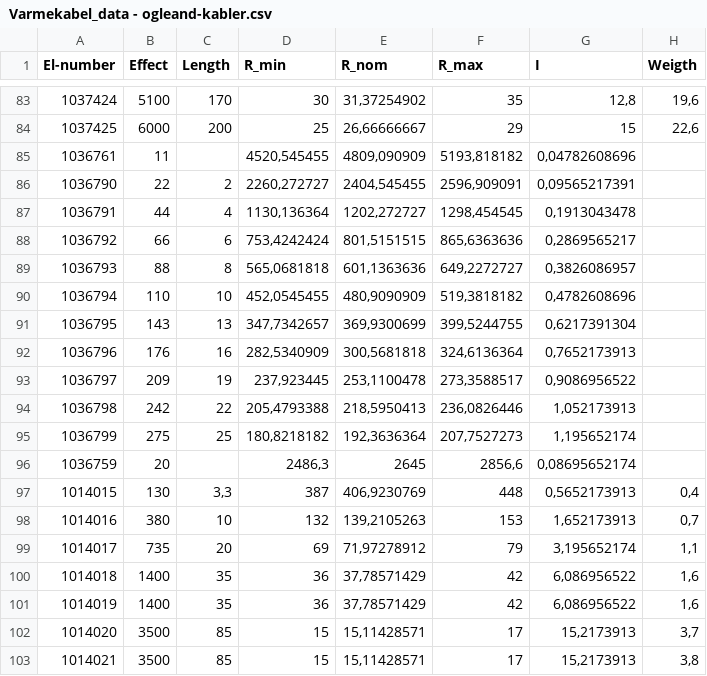
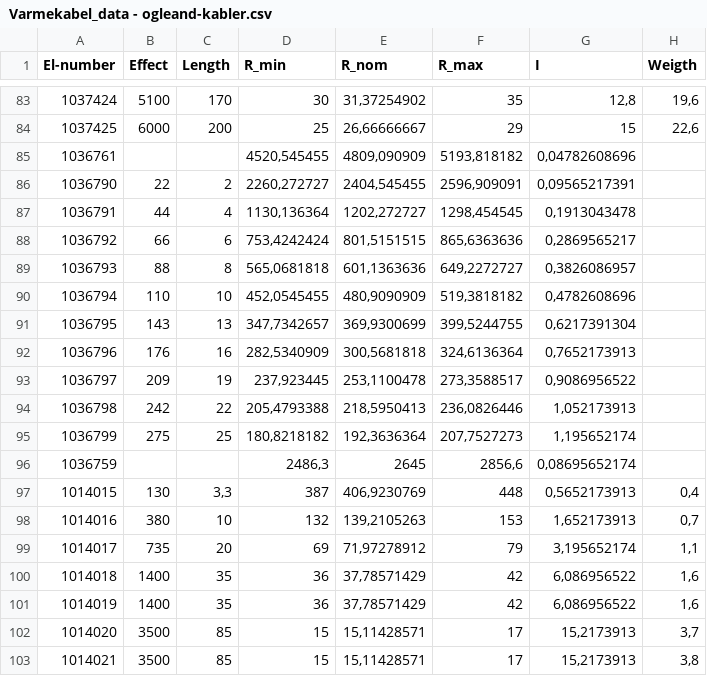
Before and after one commit to runar-rkmedia/vk_data_exstract, a CSV file: data_extracts/oegleand/Varmekabel_data - ogleand-kabler.csv, drawn as a sheet; only a part is shown, gaps mark what is left out; the diff names each change by its address in the sheet, - before the commit and + after, or states it on an @@ line.

```diff
--- a/data_extracts/oegleand/Varmekabel_data - ogleand-kabler.csv
+++ b/data_extracts/oegleand/Varmekabel_data - ogleand-kabler.csv
-B85 (Effect): 11
+B85 (Effect): (empty)
-B96 (Effect): 20
+B96 (Effect): (empty)
```
Also changed, not shown: data_extracts/nexans/Varmekabel_data - Nexans.csv, 1 other file.
